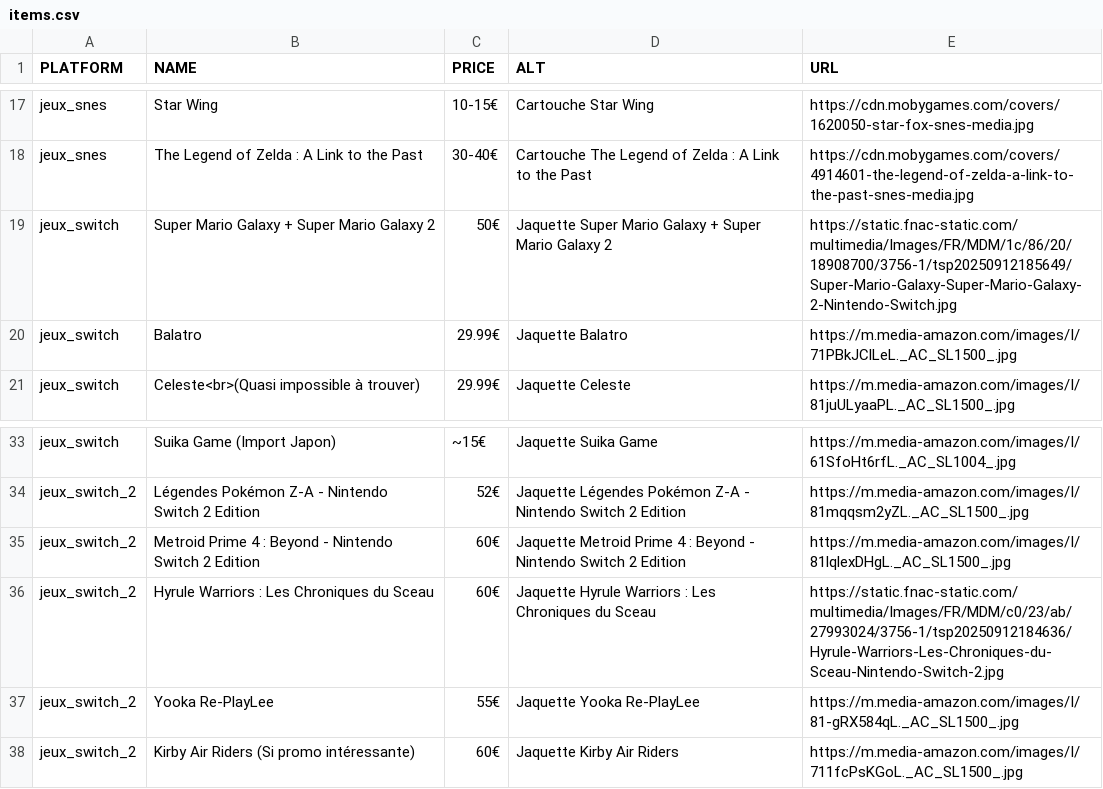
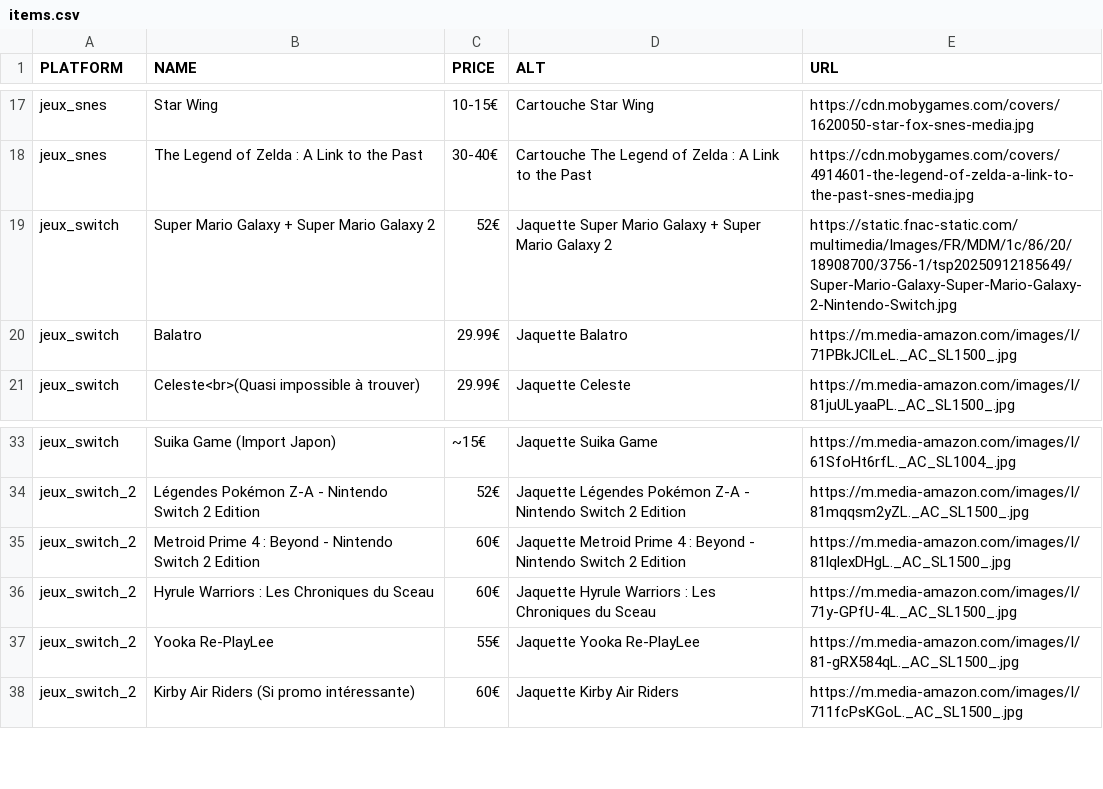
Before and after one commit to Matbaldi/Listes, a CSV file: assets/csv/items.csv, drawn as a sheet; only a part is shown, gaps mark what is left out.

Commit message:
update csv

```diff
--- a/assets/csv/items.csv
+++ b/assets/csv/items.csv
@@ -18,3 +18,3 @@ jeux_snes,Star Wing,10-15€,Cartouche Star Wing,https://cdn.mobygames.com/cover
 jeux_snes,The Legend of Zelda : A Link to the Past,30-40€,Cartouche The Legend of Zelda : A Link to the Past,https://cdn.mobygames.com/covers/4914601-the-legend-of-zelda-a-link-to-the-past-snes-media.jpg
-jeux_switch,Super Mario Galaxy + Super Mario Galaxy 2,50€,Jaquette Super Mario Galaxy + Super Mario Galaxy 2,https://static.fnac-static.com/multimedia/Images/FR/MDM/1c/86/20/18908700/3756-1/tsp20250912185649/Super-Mario-Galaxy-Super-Mario-Galaxy-2-Nintendo-Switch.jpg
+jeux_switch,Super Mario Galaxy + Super Mario Galaxy 2,52€,Jaquette Super Mario Galaxy + Super Mario Galaxy 2,https://static.fnac-static.com/multimedia/Images/FR/MDM/1c/86/20/18908700/3756-1/tsp20250912185649/Super-Mario-Galaxy-Super-Mario-Galaxy-2-Nintendo-Switch.jpg
 jeux_switch,Balatro,29.99€,Jaquette Balatro,https://m.media-amazon.com/images/I/71PBkJClLeL._AC_SL1500_.jpg
@@ -35,3 +35,3 @@ jeux_switch_2,Légendes Pokémon Z-A - Nintendo Switch 2 Edition,52€, Jaquette
 jeux_switch_2,Metroid Prime 4 : Beyond - Nintendo Switch 2 Edition,60€,Jaquette Metroid Prime 4 : Beyond - Nintendo Switch 2 Edition,https://m.media-amazon.com/images/I/81lqlexDHgL._AC_SL1500_.jpg
-jeux_switch_2,Hyrule Warriors : Les Chroniques du Sceau,60€,Jaquette Hyrule Warriors : Les Chroniques du Sceau,https://static.fnac-static.com/multimedia/Images/FR/MDM/c0/23/ab/27993024/3756-1/tsp20250912184636/Hyrule-Warriors-Les-Chroniques-du-Sceau-Nintendo-Switch-2.jpg
+jeux_switch_2,Hyrule Warriors : Les Chroniques du Sceau,60€,Jaquette Hyrule Warriors : Les Chroniques du Sceau,https://m.media-amazon.com/images/I/71y-GPfU-4L._AC_SL1500_.jpg
 jeux_switch_2,Yooka Re-PlayLee,55€,Jaquette Yooka Re-PlayLee,https://m.media-amazon.com/images/I/81-gRX584qL._AC_SL1500_.jpg
```
